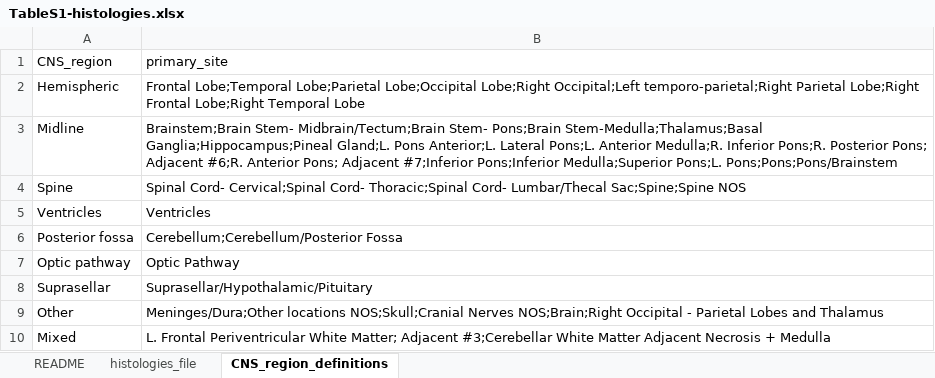
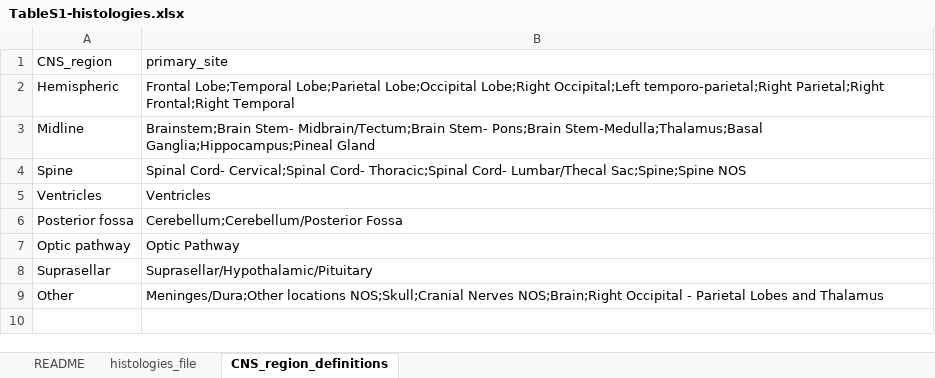
Before and after one commit to AlexsLemonade/OpenPBTA-analysis, an Excel workbook: tables/results/TableS1-histologies.xlsx, sheet CNS_region_definitions, drawn as a sheet; values as stored, in another font and other column widths than the file's, no borders; the diff names each change by its address in the sheet, - before the commit and + after, or states it on an @@ line.

```diff
--- a/tables/results/TableS1-histologies.xlsx (sheet CNS_region_definitions)
+++ b/tables/results/TableS1-histologies.xlsx (sheet CNS_region_definitions)
-B2 (primary_site): …Occipital;Left temporo-parietal;Right Parietal Lobe;Right Frontal Lobe;Right Temporal Lobe
+B2 (primary_site): …Occipital;Left temporo-parietal;Right Parietal;Right Frontal;Right Temporal
-B3 (primary_site): …Stem-Medulla;Thalamus;Basal Ganglia;Hippocampus;Pineal Gland;L. Pons Anterior;L. Lateral Pons;L. Anterior Medulla;R. Inferior Pons;R. Posterior Pons; Adjacent #6;R. Anterior Pons; Adjacent #7;Inferior Pons;Inferior Medulla;Superior Pons;L. Pons;Pons;Pons/Brainstem
+B3 (primary_site): …Stem-Medulla;Thalamus;Basal Ganglia;Hippocampus;Pineal Gland
-row 10: Mixed | L. Frontal Periventricular White Matter; Adjacent #3;Cerebellar White Matter Adjacent Necrosis + Medulla
```
Also changed, not shown: tables/results/TableS2-DNA-results-table.xlsx, tables/results/TableS3-RNA-results-table.xlsx, 1 other file.
